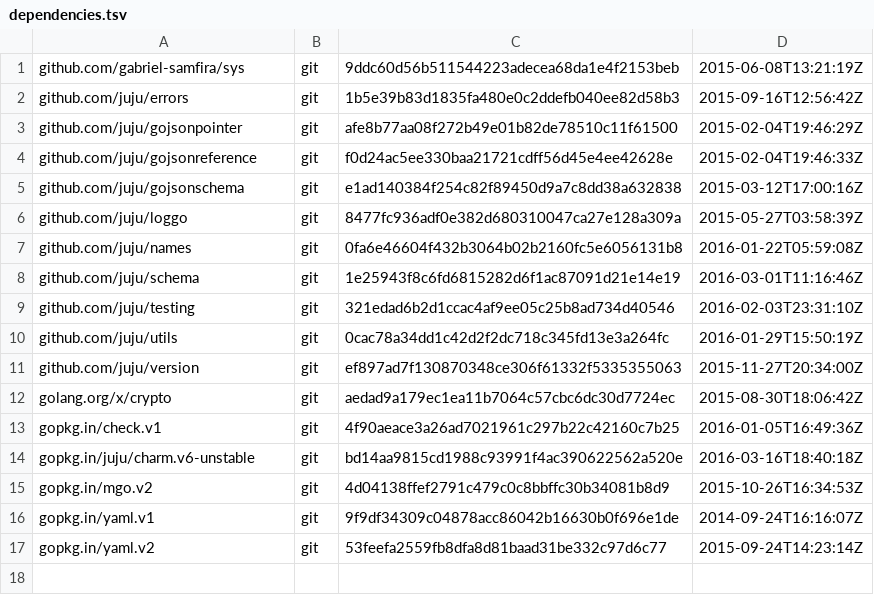
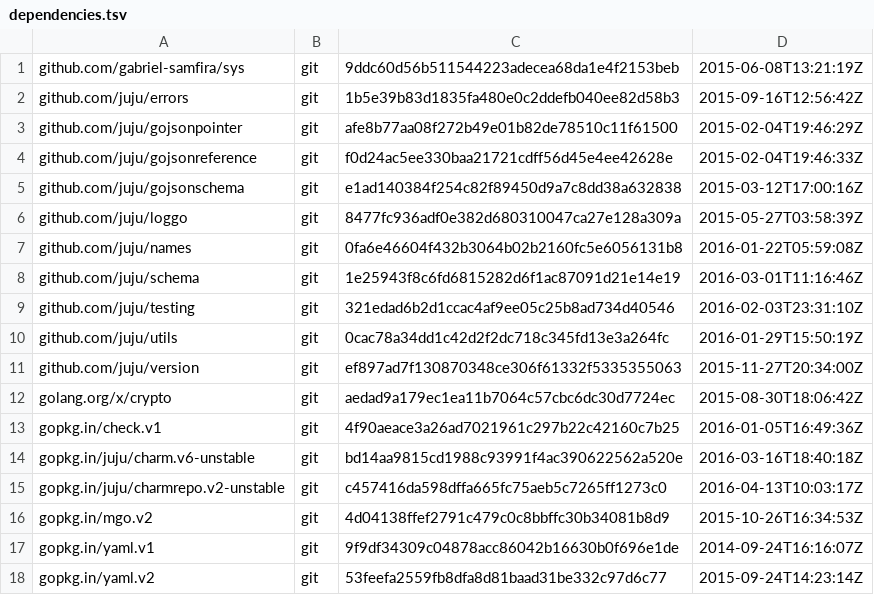
Before and after one commit to juju/bundlechanges, a TSV file: dependencies.tsv, drawn as a sheet; the diff names each change by its address in the sheet, - before the commit and + after, or states it on an @@ line.

Commit message:
Update deps

```diff
--- a/dependencies.tsv
+++ b/dependencies.tsv
+row 15: gopkg.in/juju/charmrepo.v2-unstable | git | c457416da598dffa665fc75aeb5c7265ff1273c0 | 2016-04-13T10:03:17Z
```
